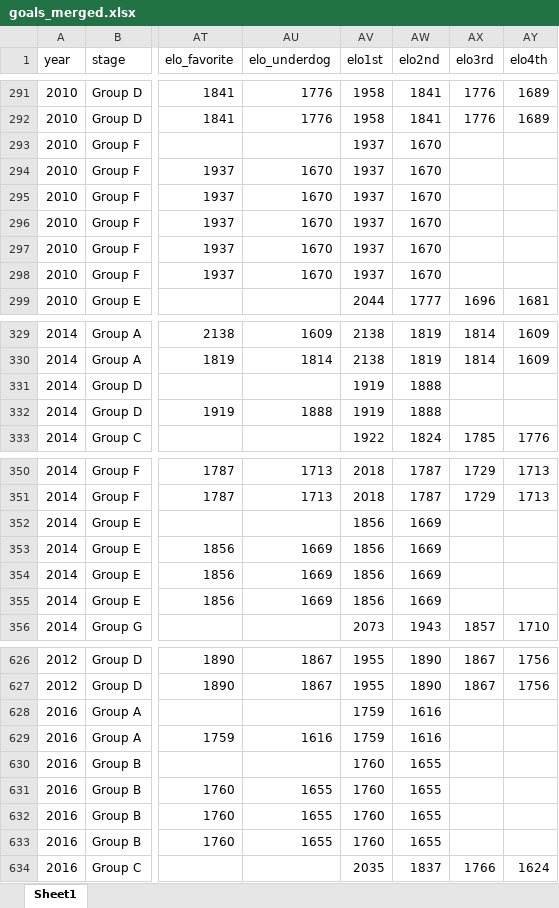
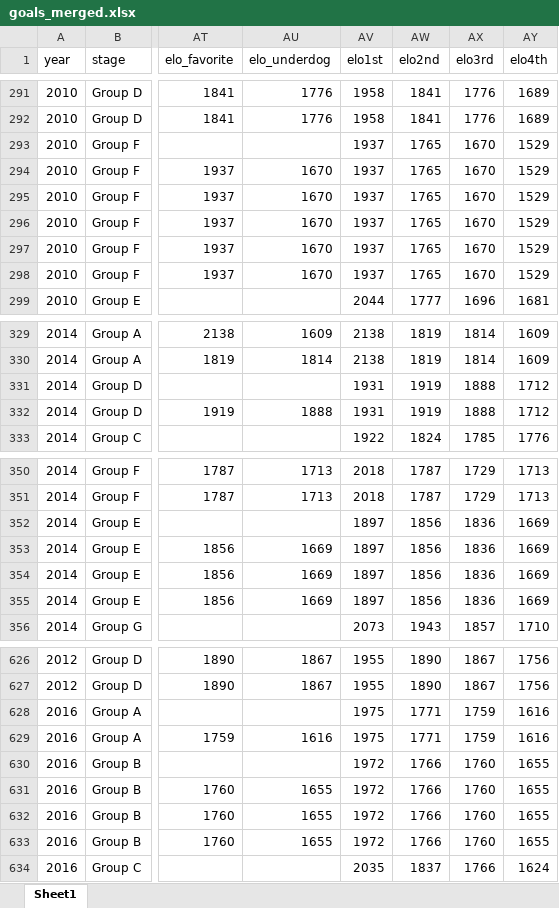
Before and after one commit to AEGDDI/tiebreak_wc, an Excel workbook: data/out/goals_merged.xlsx, sheet Sheet1, drawn as a sheet; only a part is shown, gaps mark what is left out; values as stored, in another font and other column widths than the file's, no borders; the diff covers the shown part only; the diff names each change by its address in the sheet, - before the commit and + after, or states it on an @@ line.

```diff
--- a/data/out/goals_merged.xlsx (sheet Sheet1)
+++ b/data/out/goals_merged.xlsx (sheet Sheet1)
-AW293:AW298 (elo2nd): 1670
+AW293:AW298 (elo2nd): 1765
-AX293:AX298 (elo3rd): (empty)
+AX293:AX298 (elo3rd): 1670
-AY293:AY298 (elo4th): (empty)
+AY293:AY298 (elo4th): 1529
-AV331:AV332 (elo1st): 1919
+AV331:AV332 (elo1st): 1931
-AW331:AW332 (elo2nd): 1888
+AW331:AW332 (elo2nd): 1919
-AX331:AX332 (elo3rd): (empty)
+AX331:AX332 (elo3rd): 1888
-AY331:AY332 (elo4th): (empty)
+AY331:AY332 (elo4th): 1712
-AV352:AV355 (elo1st): 1856
+AV352:AV355 (elo1st): 1897
-AW352:AW355 (elo2nd): 1669
+AW352:AW355 (elo2nd): 1856
-AX352:AX355 (elo3rd): (empty)
+AX352:AX355 (elo3rd): 1836
-AY352:AY355 (elo4th): (empty)
+AY352:AY355 (elo4th): 1669
-AV628:AV629 (elo1st): 1759
+AV628:AV629 (elo1st): 1975
-AW628:AW629 (elo2nd): 1616
+AW628:AW629 (elo2nd): 1771
-AX628:AX629 (elo3rd): (empty)
+AX628:AX629 (elo3rd): 1759
-AY628:AY629 (elo4th): (empty)
+AY628:AY629 (elo4th): 1616
-AV630:AV633 (elo1st): 1760
+AV630:AV633 (elo1st): 1972
-AW630:AW633 (elo2nd): 1655
+AW630:AW633 (elo2nd): 1766
-AX630:AX633 (elo3rd): (empty)
+AX630:AX633 (elo3rd): 1760
-AY630:AY633 (elo4th): (empty)
+AY630:AY633 (elo4th): 1655
```
Also changed, not shown: 160 edited cells elsewhere in this sheet, 7 other files.
